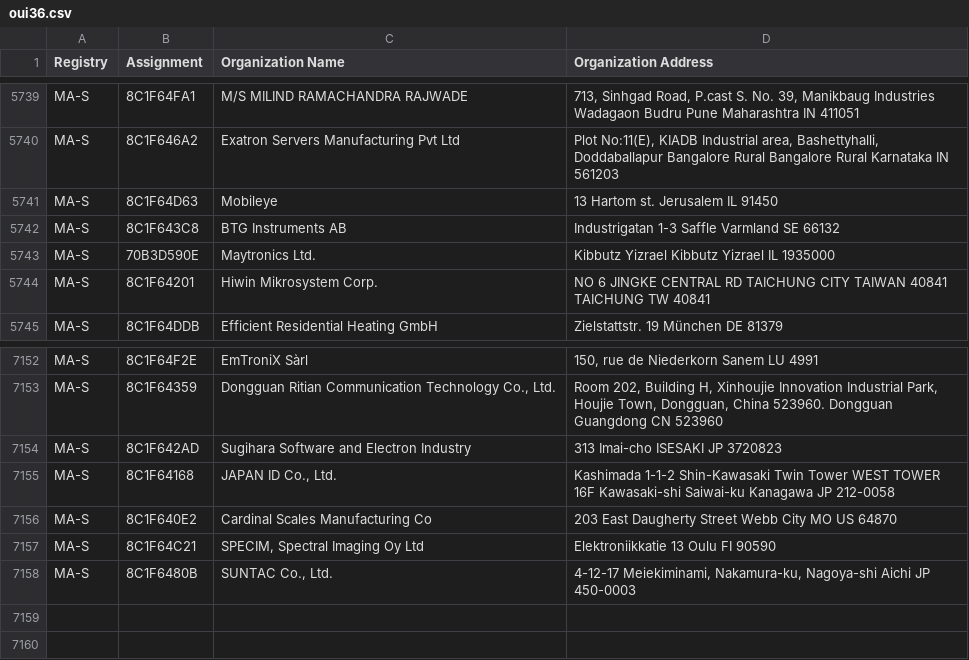
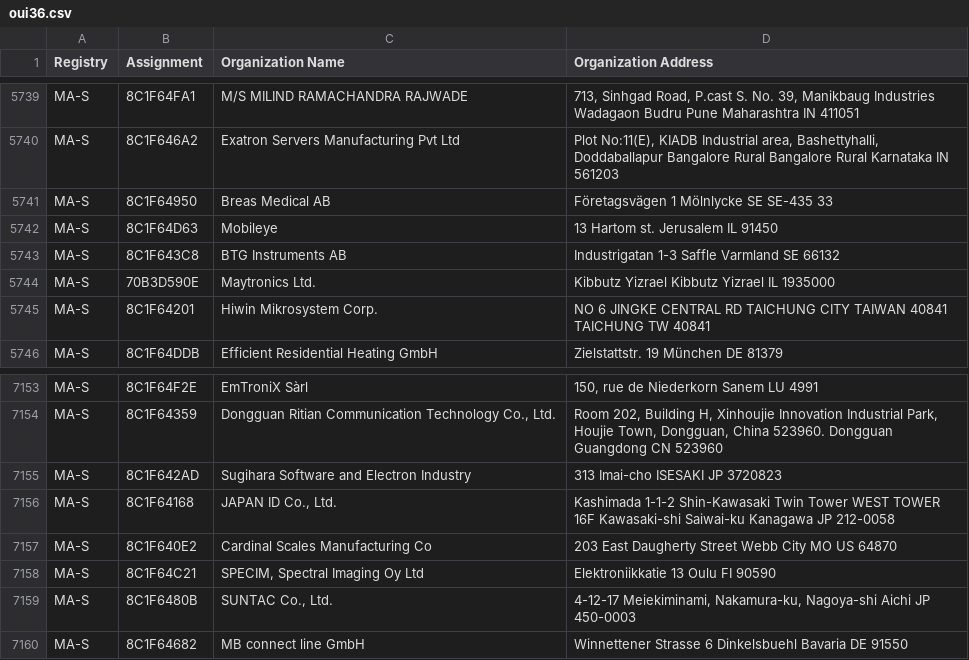
Before and after one commit to runZeroInc/mac-tracker, a CSV file: data/ieee/oui36.csv, drawn as a sheet; only a part is shown, gaps mark what is left out; the diff names each change by its address in the sheet, - before the commit and + after, or states it on an @@ line.

```diff
--- a/data/ieee/oui36.csv
+++ b/data/ieee/oui36.csv
+row 5741: MA-S | 8C1F64950 | Breas Medical AB | Företagsvägen 1 Mölnlycke SE SE-435 33
+row 7160: MA-S | 8C1F64682 | MB connect line GmbH | Winnettener Strasse 6 Dinkelsbuehl Bavaria DE 91550
```
Also changed, not shown: data/ieee/mam.csv, 4 other files.
